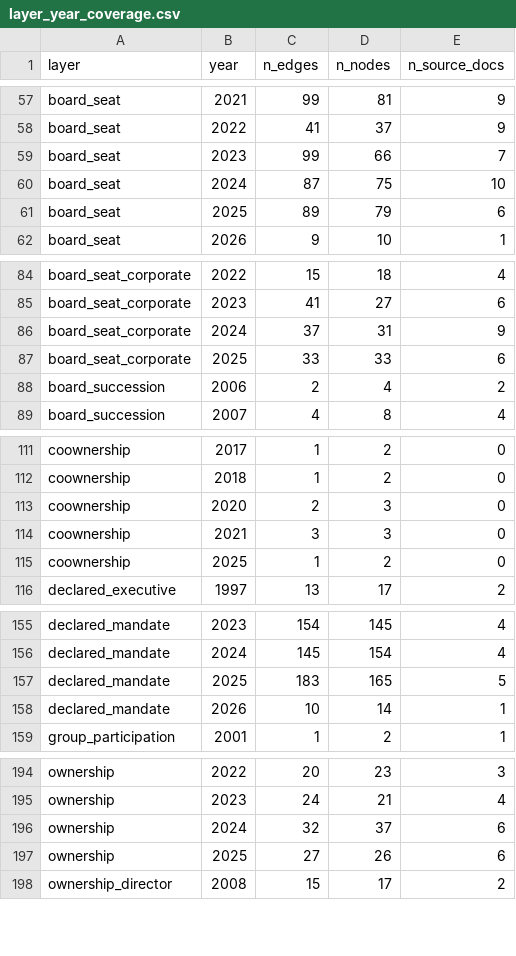
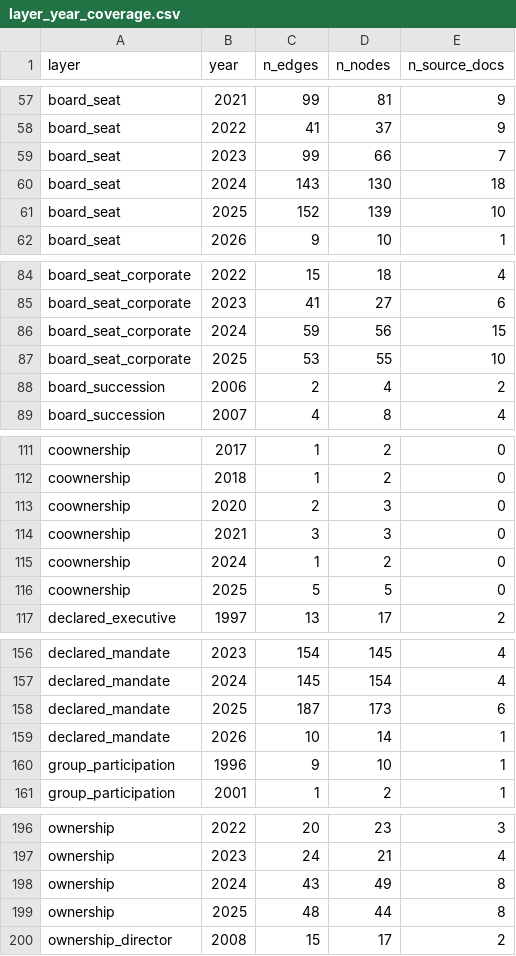
Before and after one commit to MedDhia/EliteNetworksTN, a CSV file: data/processed/bourse/layer_year_coverage.csv, drawn as a sheet; only a part is shown, gaps mark what is left out; the diff covers the shown part only.

```diff
--- a/data/processed/bourse/layer_year_coverage.csv
+++ b/data/processed/bourse/layer_year_coverage.csv
@@ -59,4 +59,4 @@ board_seat,2022,41,37,9
 board_seat,2023,99,66,7
-board_seat,2024,87,75,10
-board_seat,2025,89,79,6
+board_seat,2024,143,130,18
+board_seat,2025,152,139,10
 board_seat,2026,9,10,1
@@ -85,4 +85,4 @@ board_seat_corporate,2022,15,18,4
 board_seat_corporate,2023,41,27,6
-board_seat_corporate,2024,37,31,9
-board_seat_corporate,2025,33,33,6
+board_seat_corporate,2024,59,56,15
+board_seat_corporate,2025,53,55,10
 board_succession,2006,2,4,2
@@ -114,3 +114,4 @@ coownership,2020,2,3,0
 coownership,2021,3,3,0
-coownership,2025,1,2,0
+coownership,2024,1,2,0
+coownership,2025,5,5,0
 declared_executive,1997,13,17,2
@@ -156,4 +157,5 @@ declared_mandate,2023,154,145,4
 declared_mandate,2024,145,154,4
-declared_mandate,2025,183,165,5
+declared_mandate,2025,187,173,6
 declared_mandate,2026,10,14,1
+group_participation,1996,9,10,1
 group_participation,2001,1,2,1
@@ -195,4 +197,4 @@ ownership,2022,20,23,3
 ownership,2023,24,21,4
-ownership,2024,32,37,6
-ownership,2025,27,26,6
+ownership,2024,43,49,8
+ownership,2025,48,44,8
 ownership_director,2008,15,17,2
```
Also changed, not shown: 11 edited cells elsewhere in this file, data/processed/bourse/board_events.csv, data/processed/bourse/movements.csv, 11 other files.
